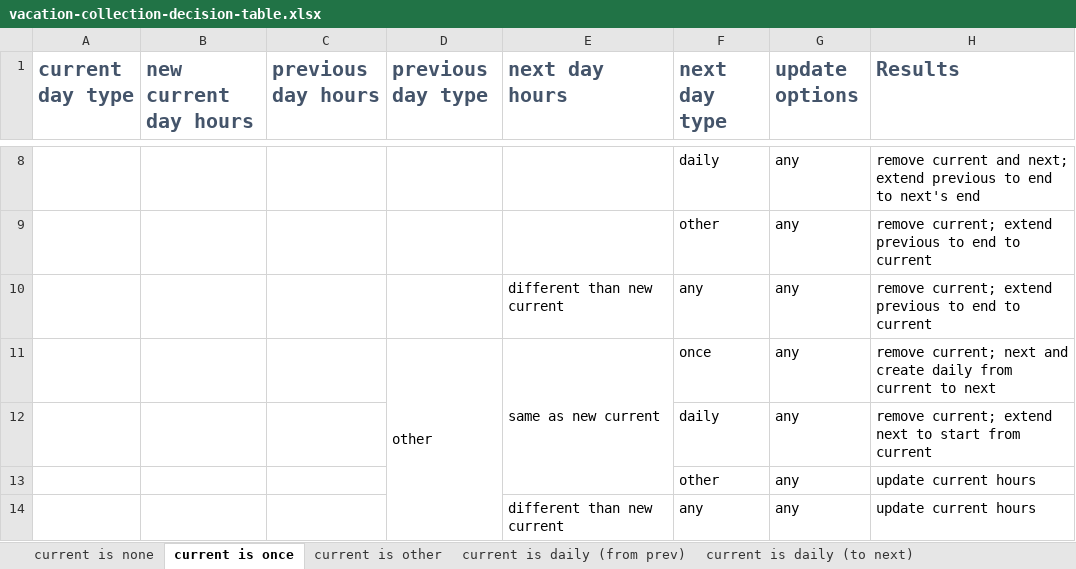
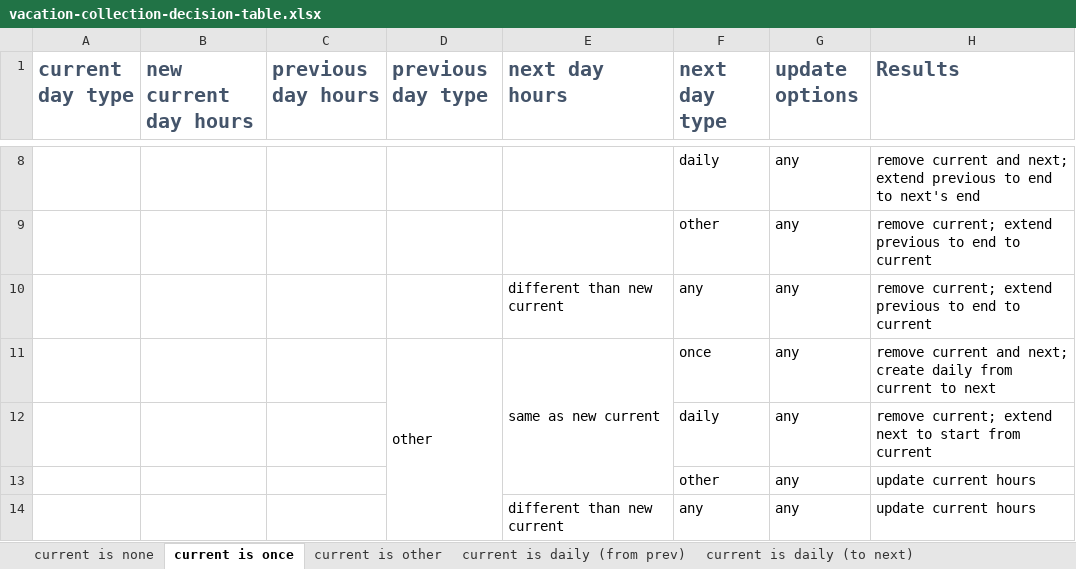
Before and after one commit to lastunicorn/Velo-City, an Excel workbook: doc/vacation-collection/vacation-collection-decision-table.xlsx, sheet current is once, drawn as a sheet; only a part is shown, gaps mark what is left out; values as stored, in another font and other column widths than the file's, no borders; the diff names each change by its address in the sheet, - before the commit and + after, or states it on an @@ line.

```diff
--- a/doc/vacation-collection/vacation-collection-decision-table.xlsx (sheet current is once)
+++ b/doc/vacation-collection/vacation-collection-decision-table.xlsx (sheet current is once)
-H11 (Results): remove current; next and create daily…
+H11 (Results): remove current and next; create daily…
```
Also changed, not shown: sheet current is daily (current), sheet current is daily (prev to next), sheet current is none, 6 other files.
